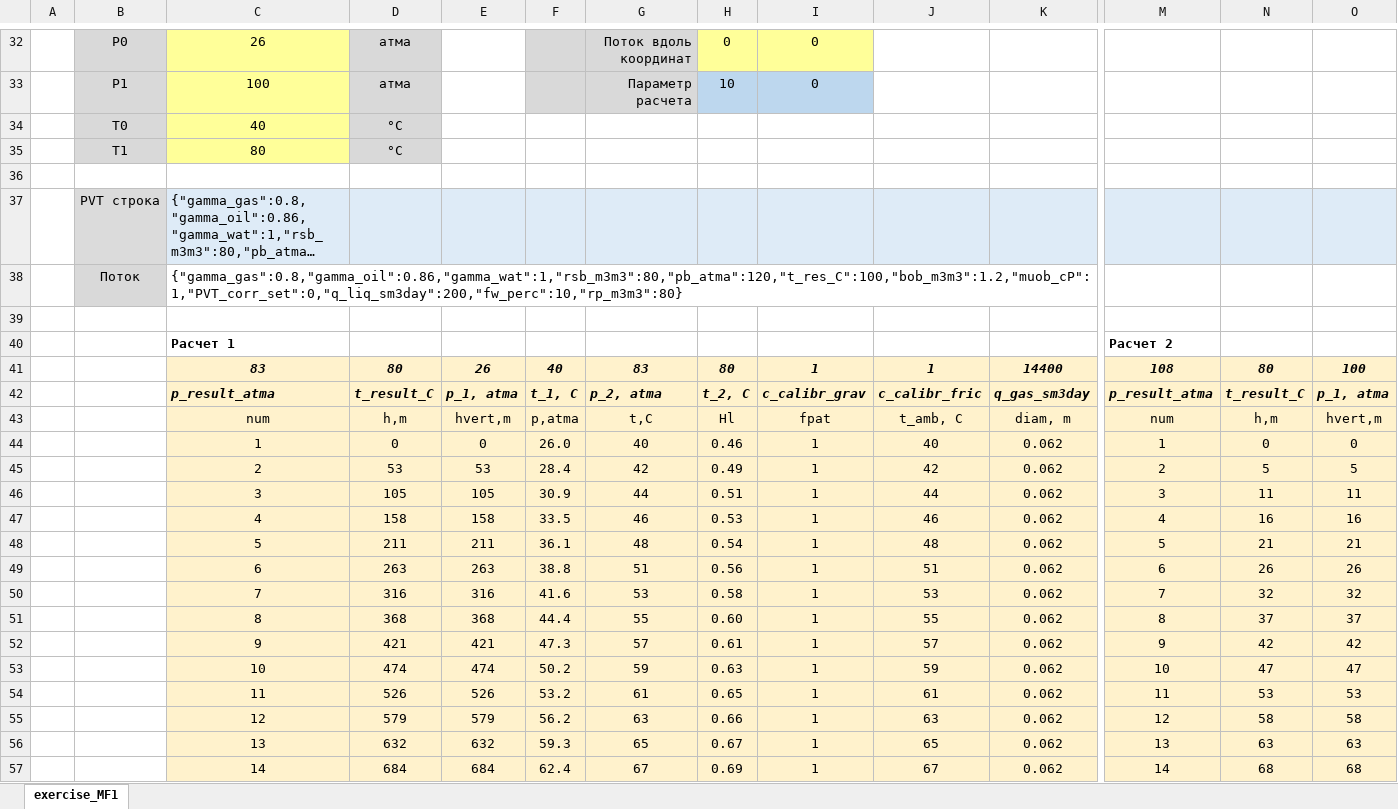
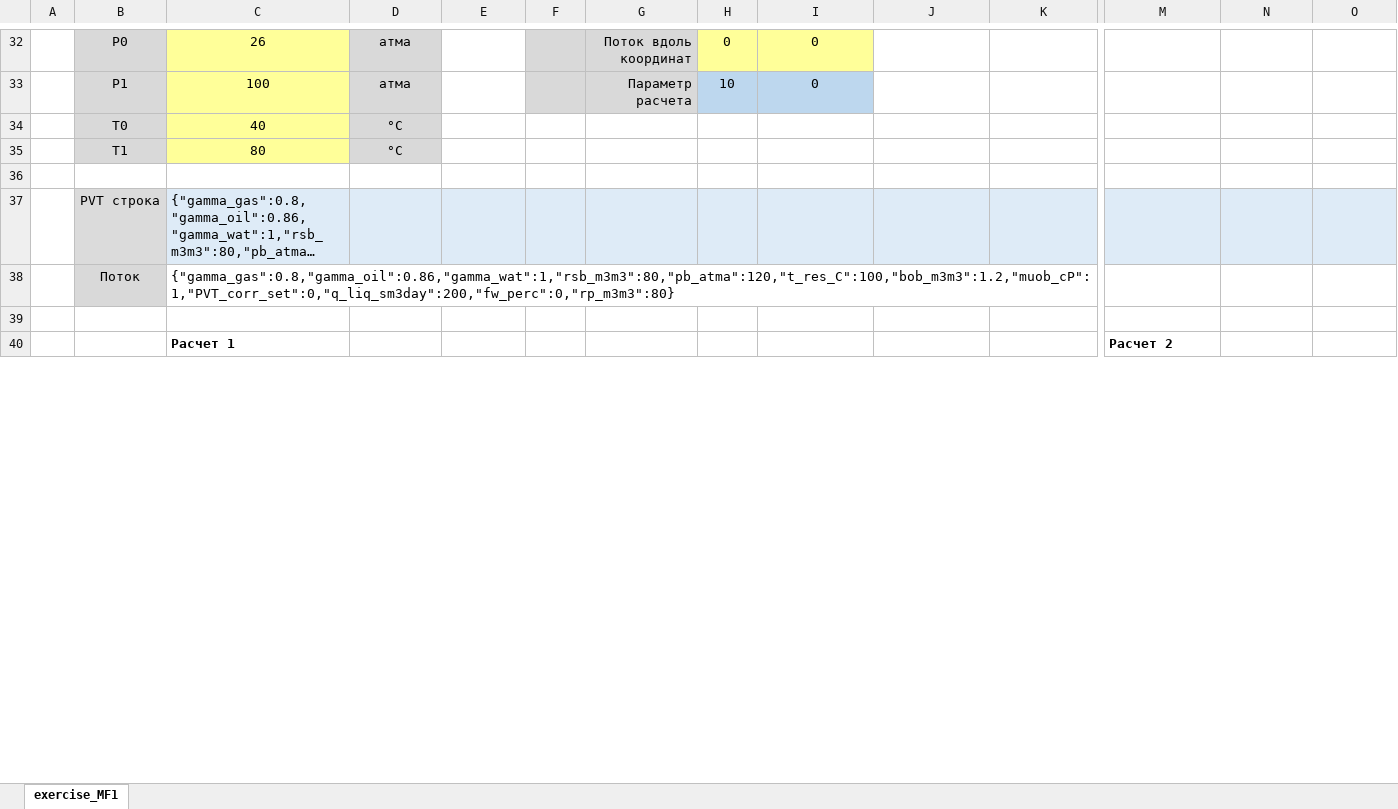
Before and after one commit to unifloc/unifloc_vba, an Excel workbook: examples/ex050.MF_pipe.xlsm, sheet exercise_MF1, drawn as a sheet; only a part is shown, gaps mark what is left out; long unchanged cells end in …; values as stored, in another font and other column widths than the file's, no borders; charts and pictures not drawn; removed rows and columns are numbered as before the commit, all else as after; rows hold the shown columns only; the diff covers the shown part only; the diff names each change by its address in the sheet, - before the commit and + after, or states it on an @@ line.

```diff
--- a/examples/ex050.MF_pipe.xlsm (sheet exercise_MF1)
+++ b/examples/ex050.MF_pipe.xlsm (sheet exercise_MF1)
-C38: {"gamma_gas":0.8,"gamma_oil":0.86,"gamma_wat":1,"rsb_m3m3":80,"pb_atma":120,"t_res_C":100,"bob_m3m3":1.2,"muob_cP":1,"PVT_corr_set":0,"q_liq_sm3day":200,"fw_perc":10,"rp_m3m3":80}
+C38: {"gamma_gas":0.8,"gamma_oil":0.86,"gamma_wat":1,"rsb_m3m3":80,"pb_atma":120,"t_res_C":100,"bob_m3m3":1.2,"muob_cP":1,"PVT_corr_set":0,"q_liq_sm3day":200,"fw_perc":0,"rp_m3m3":80}
-row 41:  |  | 83 | 80 | 26 | 40 | 83 | 80 | 1 | 1 | 14400 | 108 | 80 | 100
-row 42:  |  | p_result_atma | t_result_C | p_1, atma | t_1, C | p_2, atma | t_2, C | c_calibr_grav | c_calibr_fric | q_gas_sm3day | p_result_atma | t_result_C | p_1, atma
-row 43:  |  | num | h,m | hvert,m | p,atma | t,C | Hl | fpat | t_amb, C | diam, m | num | h,m | hvert,m
-row 44:  |  | 1 | 0 | 0 | 26.0 | 40 | 0.46 | 1 | 40 | 0.062 | 1 | 0 | 0
-row 45:  |  | 2 | 53 | 53 | 28.4 | 42 | 0.49 | 1 | 42 | 0.062 | 2 | 5 | 5
-row 46:  |  | 3 | 105 | 105 | 30.9 | 44 | 0.51 | 1 | 44 | 0.062 | 3 | 11 | 11
-row 47:  |  | 4 | 158 | 158 | 33.5 | 46 | 0.53 | 1 | 46 | 0.062 | 4 | 16 | 16
-row 48:  |  | 5 | 211 | 211 | 36.1 | 48 | 0.54 | 1 | 48 | 0.062 | 5 | 21 | 21
-row 49:  |  | 6 | 263 | 263 | 38.8 | 51 | 0.56 | 1 | 51 | 0.062 | 6 | 26 | 26
-row 50:  |  | 7 | 316 | 316 | 41.6 | 53 | 0.58 | 1 | 53 | 0.062 | 7 | 32 | 32
-row 51:  |  | 8 | 368 | 368 | 44.4 | 55 | 0.60 | 1 | 55 | 0.062 | 8 | 37 | 37
-row 52:  |  | 9 | 421 | 421 | 47.3 | 57 | 0.61 | 1 | 57 | 0.062 | 9 | 42 | 42
-row 53:  |  | 10 | 474 | 474 | 50.2 | 59 | 0.63 | 1 | 59 | 0.062 | 10 | 47 | 47
-row 54:  |  | 11 | 526 | 526 | 53.2 | 61 | 0.65 | 1 | 61 | 0.062 | 11 | 53 | 53
-row 55:  |  | 12 | 579 | 579 | 56.2 | 63 | 0.66 | 1 | 63 | 0.062 | 12 | 58 | 58
-row 56:  |  | 13 | 632 | 632 | 59.3 | 65 | 0.67 | 1 | 65 | 0.062 | 13 | 63 | 63
-row 57:  |  | 14 | 684 | 684 | 62.4 | 67 | 0.69 | 1 | 67 | 0.062 | 14 | 68 | 68
```
Also changed, not shown: 26 added rows, 9 removed rows and 29 edited cells elsewhere in this sheet, charts or pictures, 26 other files.
